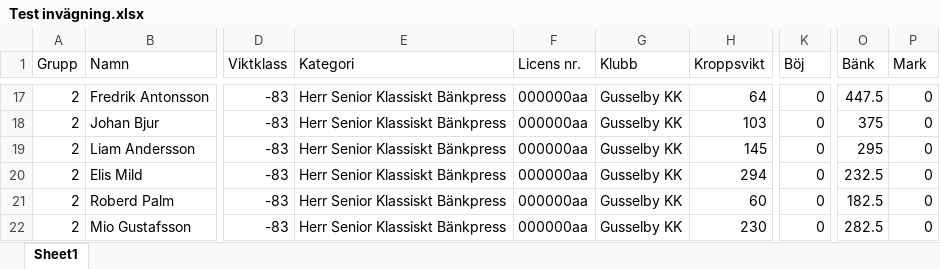
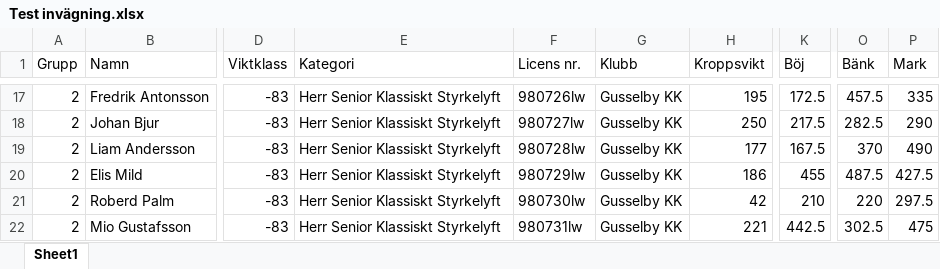
Before and after one commit to SompLy/Steelmeet, an Excel workbook: Steelmeet/Steelmeet/Testxlsx/Test invägning.xlsx, sheet Sheet1, drawn as a sheet; only a part is shown, gaps mark what is left out; values as stored, in another font and other column widths than the file's, no borders; the diff covers the shown part only; the diff names each change by its address in the sheet, - before the commit and + after, or states it on an @@ line.

```diff
--- a/Steelmeet/Steelmeet/Testxlsx/Test invägning.xlsx (sheet Sheet1)
+++ b/Steelmeet/Steelmeet/Testxlsx/Test invägning.xlsx (sheet Sheet1)
-E17:E22 (Kategori): Herr Senior Klassiskt Bänkpress
+E17:E22 (Kategori): Herr Senior Klassiskt Styrkelyft
-F17 (Licens nr.): 000000aa
+F17 (Licens nr.): 980726lw
-H17 (Kroppsvikt): 64
+H17 (Kroppsvikt): 195
-K17 (Böj): 0
+K17 (Böj): 172.5
-O17 (Bänk): 447.5
+O17 (Bänk): 457.5
-P17 (Mark): 0
+P17 (Mark): 335
-F18 (Licens nr.): 000000aa
+F18 (Licens nr.): 980727lw
-H18 (Kroppsvikt): 103
+H18 (Kroppsvikt): 250
-K18 (Böj): 0
+K18 (Böj): 217.5
-O18 (Bänk): 375
+O18 (Bänk): 282.5
-P18 (Mark): 0
+P18 (Mark): 290
-F19 (Licens nr.): 000000aa
+F19 (Licens nr.): 980728lw
-H19 (Kroppsvikt): 145
+H19 (Kroppsvikt): 177
-K19 (Böj): 0
+K19 (Böj): 167.5
-O19 (Bänk): 295
+O19 (Bänk): 370
-P19 (Mark): 0
+P19 (Mark): 490
-F20 (Licens nr.): 000000aa
+F20 (Licens nr.): 980729lw
-H20 (Kroppsvikt): 294
+H20 (Kroppsvikt): 186
-K20 (Böj): 0
+K20 (Böj): 455
-O20 (Bänk): 232.5
+O20 (Bänk): 487.5
-P20 (Mark): 0
+P20 (Mark): 427.5
-F21 (Licens nr.): 000000aa
+F21 (Licens nr.): 980730lw
-H21 (Kroppsvikt): 60
+H21 (Kroppsvikt): 42
-K21 (Böj): 0
+K21 (Böj): 210
-O21 (Bänk): 182.5
+O21 (Bänk): 220
-P21 (Mark): 0
+P21 (Mark): 297.5
-F22 (Licens nr.): 000000aa
+F22 (Licens nr.): 980731lw
-H22 (Kroppsvikt): 230
+H22 (Kroppsvikt): 221
-K22 (Böj): 0
+K22 (Böj): 442.5
-O22 (Bänk): 282.5
+O22 (Bänk): 302.5
-P22 (Mark): 0
+P22 (Mark): 475
```
Also changed, not shown: 156 edited cells elsewhere in this sheet, 6 other files.
